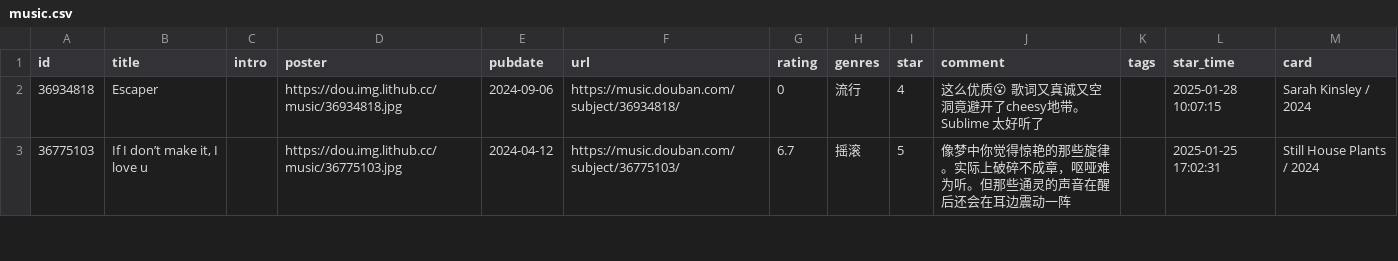
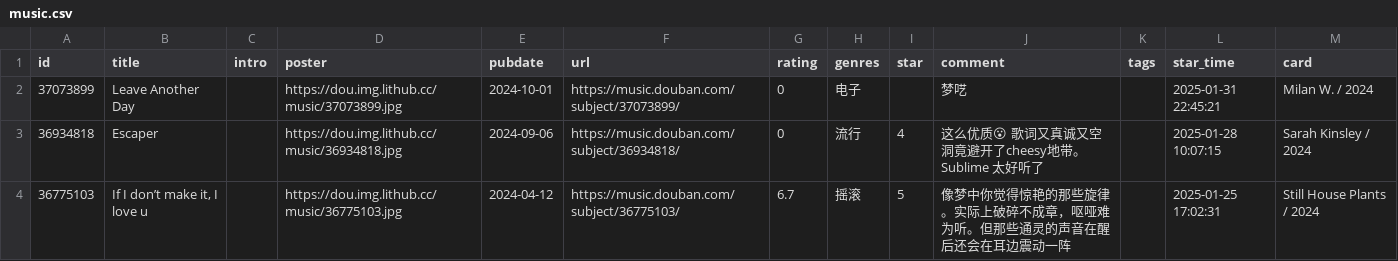
Before and after one commit to zcysxy/doumark-action, a CSV file: data/douban/music.csv, drawn as a sheet; only a part is shown.

Commit message:
chore: update douban data

```diff
--- a/data/douban/music.csv
+++ b/data/douban/music.csv
@@ -1,2 +1,3 @@
 id,title,intro,poster,pubdate,url,rating,genres,star,comment,tags,star_time,card
+37073899,Leave Another Day,,https://dou.img.lithub.cc/music/37073899.jpg,2024-10-01,https://music.douban.com/subject/37073899/,0,电子,,梦呓,,2025-01-31 22:45:21,Milan W. / 2024
 36934818,Escaper,,https://dou.img.lithub.cc/music/36934818.jpg,2024-09-06,https://music.douban.com/subject/36934818/,0,流行,4,这么优质😮 歌词又真诚又空洞竟避开了cheesy地带。Sublime 太好听了,,2025-01-28 10:07:15,Sarah Kinsley / 2024
```
